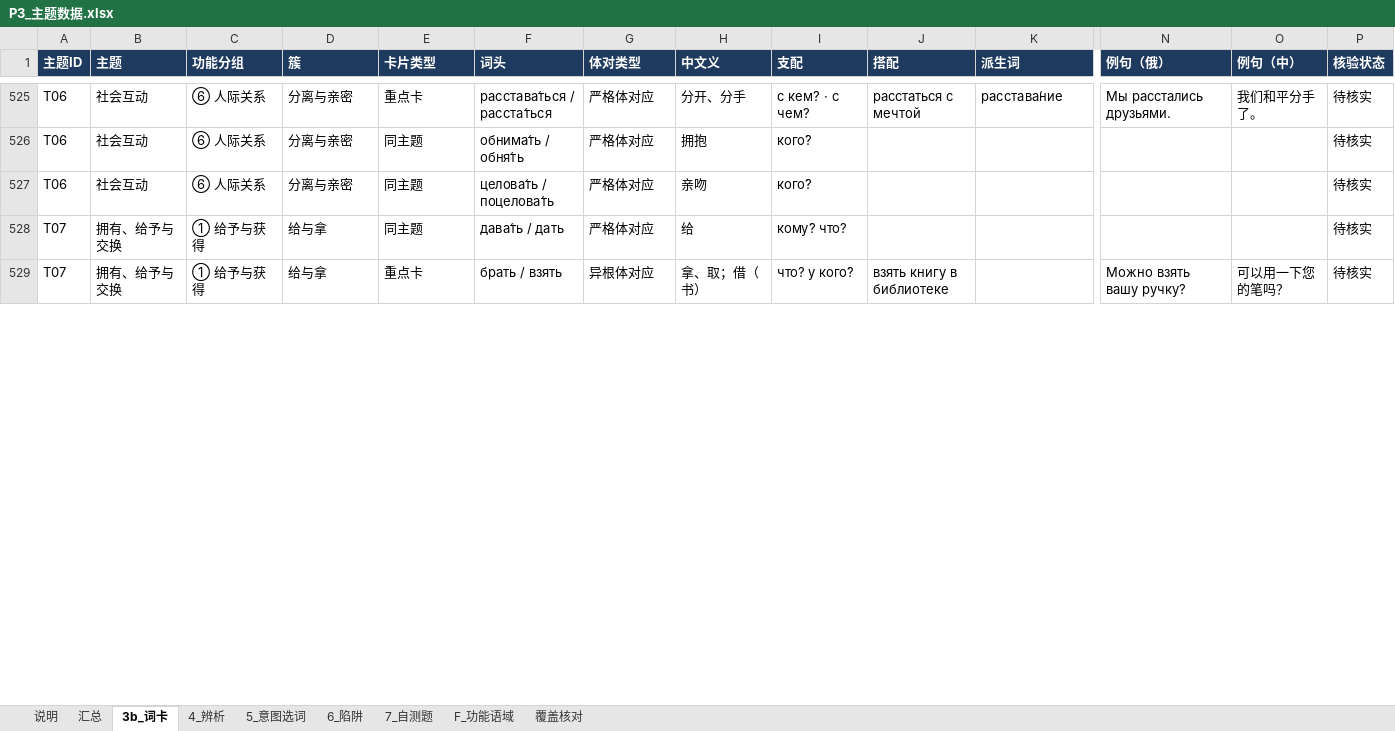
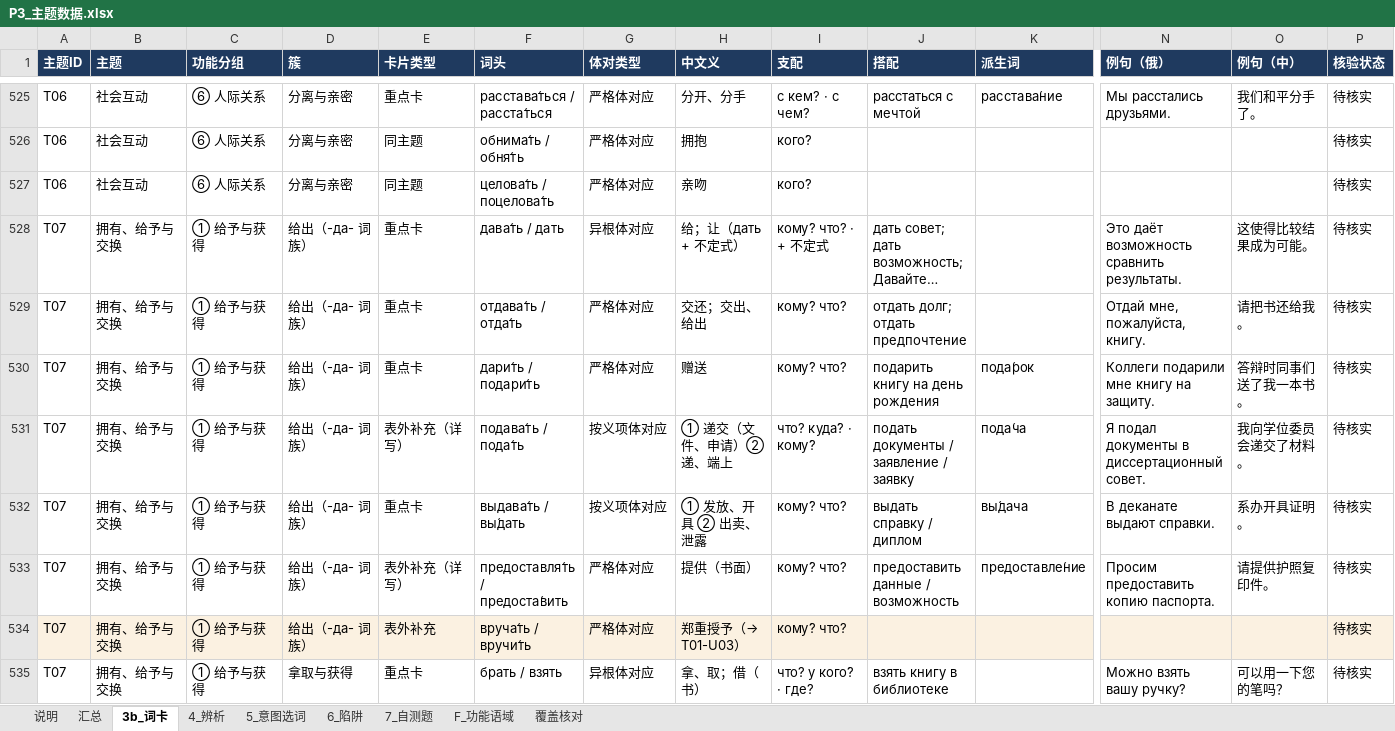
Before and after one commit to alice860/get_standards, an Excel workbook: russian_maps/P3_主题数据.xlsx, sheet 3b_词卡, drawn as a sheet; only a part is shown, gaps mark what is left out; values as stored, in another font and other column widths than the file's, no borders; charts and pictures not drawn; addresses are those after the commit; rows hold the shown columns only; the diff covers the shown part only; the diff names each change by its address in the sheet, - before the commit and + after, or states it on an @@ line.

```diff
--- a/russian_maps/P3_主题数据.xlsx (sheet 3b_词卡)
+++ b/russian_maps/P3_主题数据.xlsx (sheet 3b_词卡)
+row 528: T07 | 拥有、给予与交换 | ① 给予与获得 | 给出（-да- 词族） | 重点卡 | дава́ть / дать | 异根体对应 | 给；让（дать + 不定式） | кому́? что? · + 不定式 | дать совет; дать возможность; Давайте… |  | Это даёт возможность сравнить результаты. | 这使得比较结果成为可能。 | 待核实
+row 529: T07 | 拥有、给予与交换 | ① 给予与获得 | 给出（-да- 词族） | 重点卡 | отдава́ть / отда́ть | 严格体对应 | 交还；交出、给出 | кому́? что? | отдать долг; отдать предпочтение |  | Отдай мне, пожалуйста, книгу. | 请把书还给我。 | 待核实
+row 530: T07 | 拥有、给予与交换 | ① 给予与获得 | 给出（-да- 词族） | 重点卡 | дари́ть / подари́ть | 严格体对应 | 赠送 | кому́? что? | подарить книгу на день рождения | пода́рок | Коллеги подарили мне книгу на защиту. | 答辩时同事们送了我一本书。 | 待核实
+row 531: T07 | 拥有、给予与交换 | ① 给予与获得 | 给出（-да- 词族） | 表外补充（详写） | подава́ть / пода́ть | 按义项体对应 | ① 递交（文件、申请）② 递、端上 | что? куда́? · кому́? | подать документы / заявление / заявку | пода́ча | Я подал документы в диссертационный совет. | 我向学位委员会递交了材料。 | 待核实
+row 532: T07 | 拥有、给予与交换 | ① 给予与获得 | 给出（-да- 词族） | 重点卡 | выдава́ть / вы́дать | 按义项体对应 | ① 发放、开具 ② 出卖、泄露 | кому́? что? | выдать справку / диплом | вы́дача | В деканате выдают справки. | 系办开具证明。 | 待核实
+row 533: T07 | 拥有、给予与交换 | ① 给予与获得 | 给出（-да- 词族） | 表外补充（详写） | предоставля́ть / предоста́вить | 严格体对应 | 提供（书面） | кому́? что? | предоставить данные / возможность | предоставле́ние | Просим предоставить копию паспорта. | 请提供护照复印件。 | 待核实
-A534:P534 fill: none
+A534:P534 fill: #FBF1E1
-D534 (簇): 给与拿
+D534 (簇): 给出（-да- 词族）
-E534 (卡片类型): 同主题
+E534 (卡片类型): 表外补充
-F534 (词头): дава́ть / дать
+F534 (词头): вруча́ть / вручи́ть
-H534 (中文义): 给
+H534 (中文义): 郑重授予（→ T01-U03）
-D535 (簇): 给与拿
+D535 (簇): 拿取与获得
-I535 (支配): что? у кого́?
+I535 (支配): что? у кого́? · где?
```
Also changed, not shown: 15 added rows, 6 removed rows, 148 edited cells and cell formats elsewhere in this sheet, sheet 5_意图选词, sheet 4_辨析, sheet 7_自测题, sheet 6_陷阱, sheet 汇总, charts or pictures, 10 other files.
